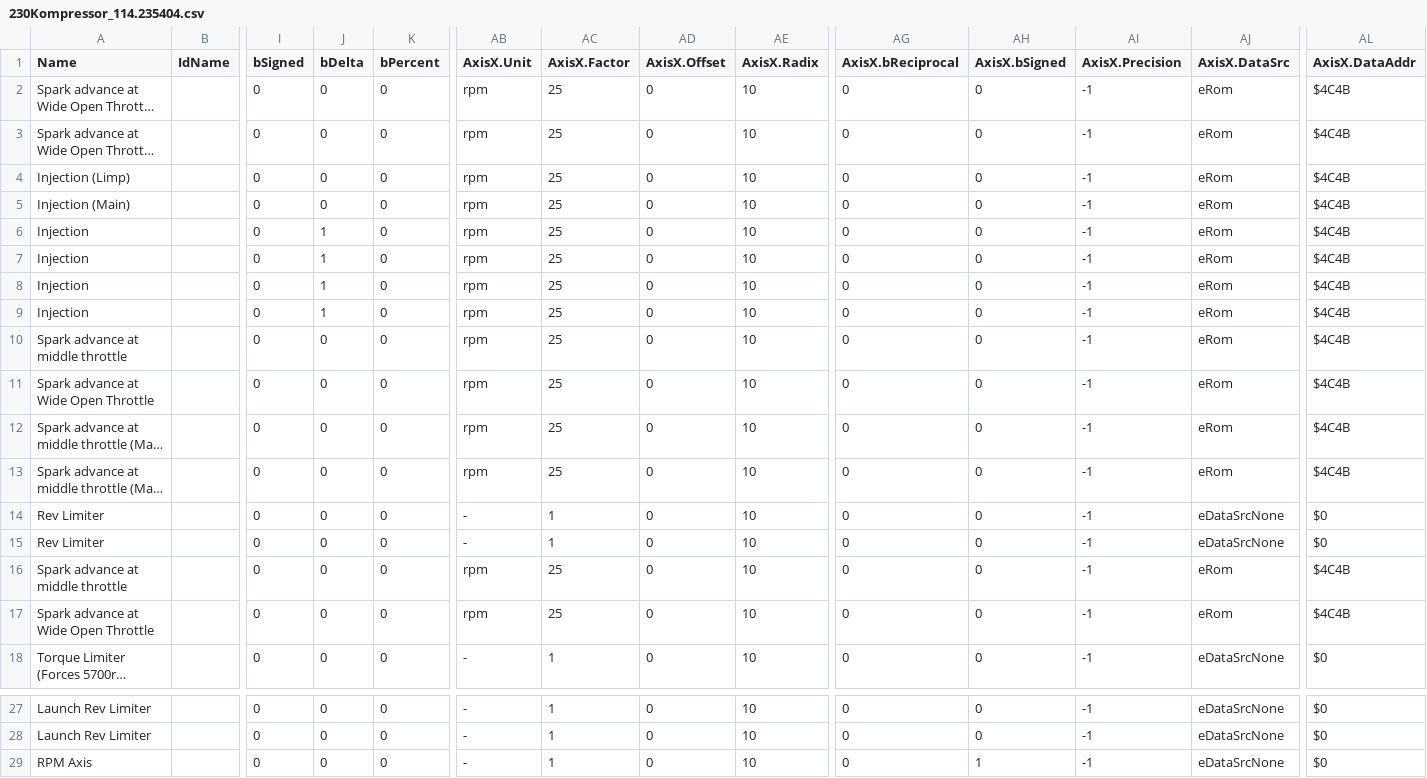
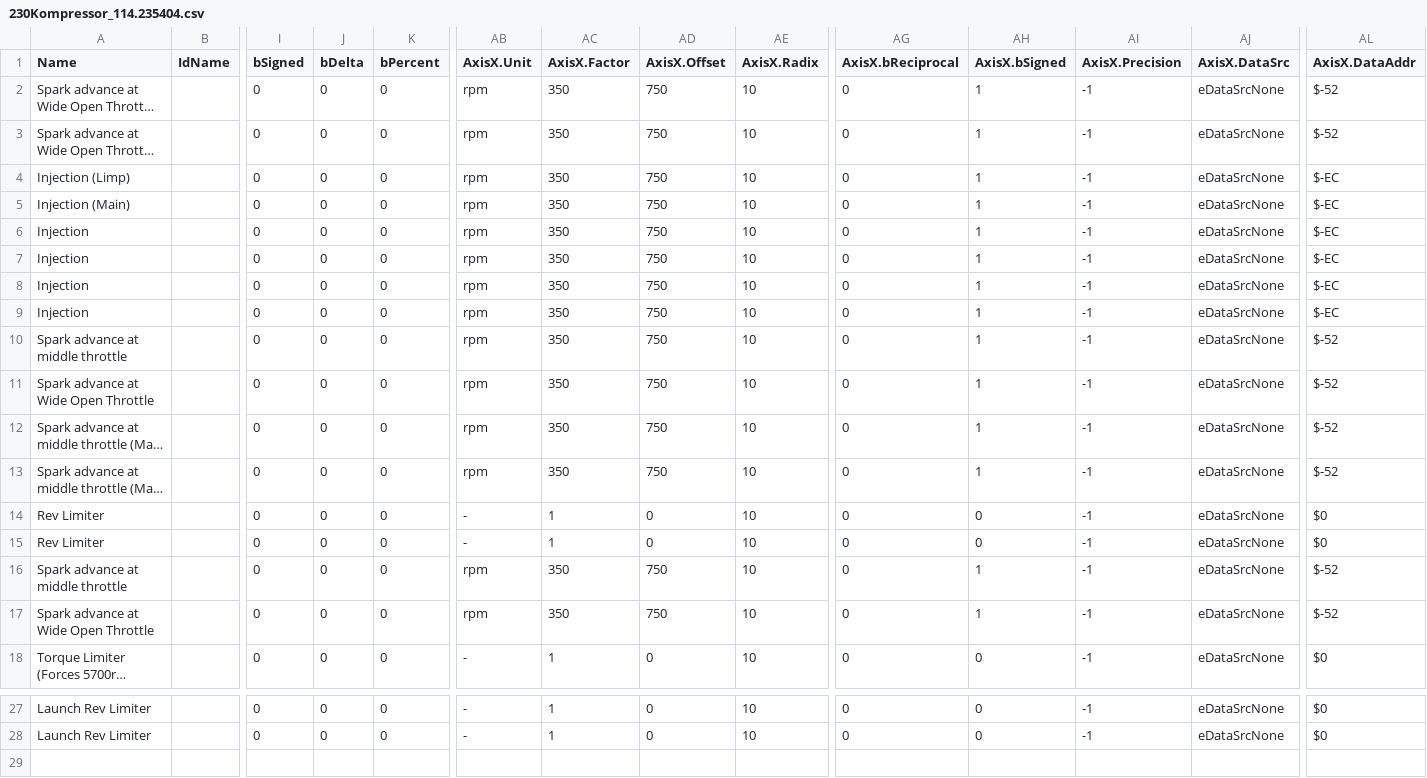
Before and after one commit to daniruiz/230kompressor, a CSV file: Map Definitions/230Kompressor_114.235404.csv, drawn as a sheet; only a part is shown, gaps mark what is left out; long unchanged cells end in …; rows hold the shown columns only; the diff names each change by its address in the sheet, - before the commit and + after, or states it on an @@ line.

Commit message:
Revert changes to mappack for 114.235404: Add RPM axis to table definitions

```diff
--- a/Map Definitions/230Kompressor_114.235404.csv
+++ b/Map Definitions/230Kompressor_114.235404.csv
-AC2:AC13 (AxisX.Factor): 25
+AC2:AC13 (AxisX.Factor): 350
-AD2:AD13 (AxisX.Offset): 0
+AD2:AD13 (AxisX.Offset): 750
-AH2:AH13 (AxisX.bSigned): 0
+AH2:AH13 (AxisX.bSigned): 1
-AJ2:AJ13 (AxisX.DataSrc): eRom
+AJ2:AJ13 (AxisX.DataSrc): eDataSrcNone
-AL2:AL3 (AxisX.DataAddr): $4C4B
+AL2:AL3 (AxisX.DataAddr): $-52
-AL4:AL9 (AxisX.DataAddr): $4C4B
+AL4:AL9 (AxisX.DataAddr): $-EC
-J6:J9 (bDelta): 1
+J6:J9 (bDelta): 0
-AL10:AL13 (AxisX.DataAddr): $4C4B
+AL10:AL13 (AxisX.DataAddr): $-52
-AC16:AC17 (AxisX.Factor): 25
+AC16:AC17 (AxisX.Factor): 350
-AD16:AD17 (AxisX.Offset): 0
+AD16:AD17 (AxisX.Offset): 750
-AH16:AH17 (AxisX.bSigned): 0
+AH16:AH17 (AxisX.bSigned): 1
-AJ16:AJ17 (AxisX.DataSrc): eRom
+AJ16:AJ17 (AxisX.DataSrc): eDataSrcNone
-AL16:AL17 (AxisX.DataAddr): $4C4B
+AL16:AL17 (AxisX.DataAddr): $-52
-row 29: RPM Axis |  | 0 | 0 | 0 | - | 1 | 0 | 10 | 0 | 1 | -1 | eDataSrcNone | $0
```
Also changed, not shown: 1 other file.
